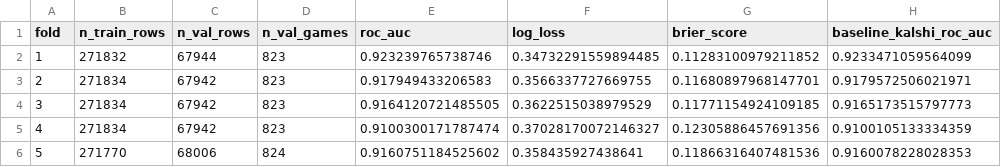
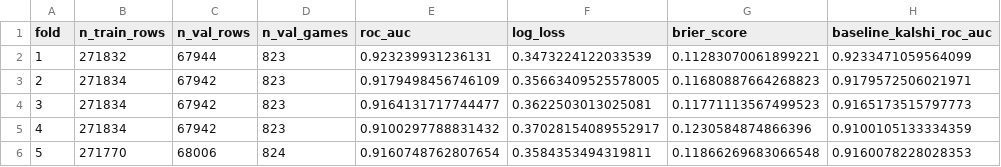
Before and after one commit to wsulli22/data-science-project, a CSV file: 4-ThreeModels/A-Logistic-regression/GeneratedDataFiles/logistic_regression/cv_fold_metrics.csv, drawn as a sheet; only a part is shown; the diff names each change by its address in the sheet, - before the commit and + after, or states it on an @@ line.

```diff
--- a/4-ThreeModels/A-Logistic-regression/GeneratedDataFiles/logistic_regression/cv_fold_metrics.csv
+++ b/4-ThreeModels/A-Logistic-regression/GeneratedDataFiles/logistic_regression/cv_fold_metrics.csv
-E2 (roc_auc): 0.923239765738746
+E2 (roc_auc): 0.923239931236131
-F2 (log_loss): 0.34732291559894485
+F2 (log_loss): 0.3473224122033539
-G2 (brier_score): 0.11283100979211852
+G2 (brier_score): 0.11283070061899221
-E3 (roc_auc): 0.917949433206583
+E3 (roc_auc): 0.9179498456746109
-F3 (log_loss): 0.3566337727669755
+F3 (log_loss): 0.35663409525578005
-G3 (brier_score): 0.11680897968147701
+G3 (brier_score): 0.11680887664268823
-E4 (roc_auc): 0.9164120721485505
+E4 (roc_auc): 0.9164131717744477
-F4 (log_loss): 0.3622515038979529
+F4 (log_loss): 0.3622503013025081
-G4 (brier_score): 0.11771154924109185
+G4 (brier_score): 0.11771113567499523
-E5 (roc_auc): 0.9100300171787474
+E5 (roc_auc): 0.9100297788831432
-F5 (log_loss): 0.37028170072146327
+F5 (log_loss): 0.37028154089552917
-G5 (brier_score): 0.12305886457691356
+G5 (brier_score): 0.1230584874866396
-E6 (roc_auc): 0.9160751184525602
+E6 (roc_auc): 0.9160748762807654
-F6 (log_loss): 0.358435927438641
+F6 (log_loss): 0.3584353494319811
-G6 (brier_score): 0.11866316407481536
+G6 (brier_score): 0.11866269683066548
```
Also changed, not shown: 4-ThreeModels/A-Logistic-regression/GeneratedDataFiles/logistic_regression/cv_summary.csv, 4-ThreeModels/A-Logistic-regression/GeneratedDataFiles/logistic_regression/model_calibration.csv, 15 other files.
